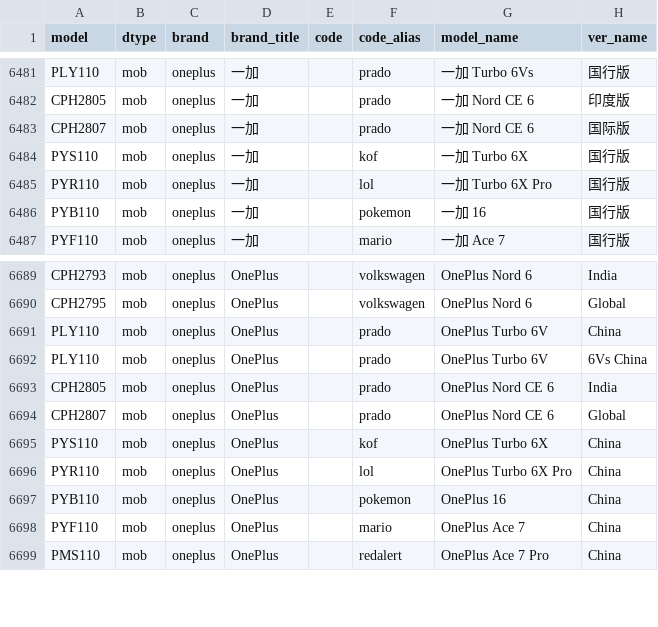
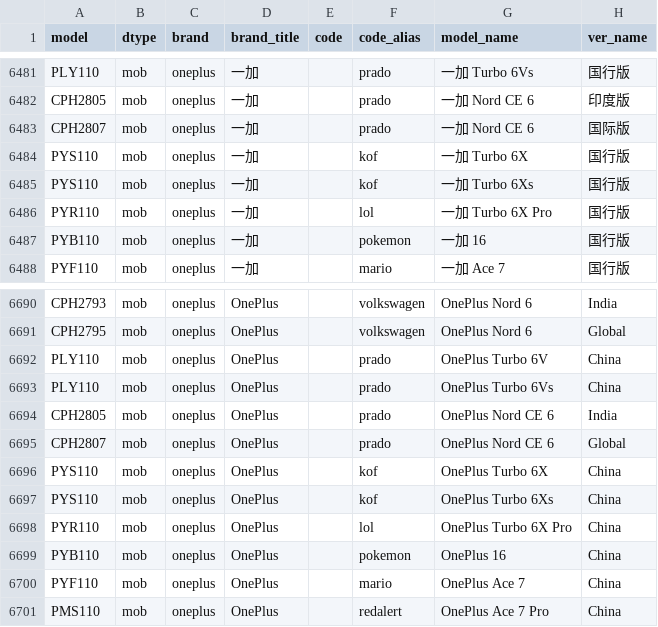
Before and after one commit to YuleBest/MobileModels-csv, a CSV file: models.csv, drawn as a sheet; only a part is shown, gaps mark what is left out.

```diff
--- a/models.csv
+++ b/models.csv
@@ -6484,2 +6484,3 @@ CPH2807,mob,oneplus,一加,,prado,一加 Nord CE 6,国际版
 PYS110,mob,oneplus,一加,,kof,一加 Turbo 6X,国行版
+PYS110,mob,oneplus,一加,,kof,一加 Turbo 6Xs,国行版
 PYR110,mob,oneplus,一加,,lol,一加 Turbo 6X Pro,国行版
@@ -6691,3 +6692,3 @@ CPH2795,mob,oneplus,OnePlus,,volkswagen,OnePlus Nord 6,Global
 PLY110,mob,oneplus,OnePlus,,prado,OnePlus Turbo 6V,China
-PLY110,mob,oneplus,OnePlus,,prado,OnePlus Turbo 6V,6Vs China
+PLY110,mob,oneplus,OnePlus,,prado,OnePlus Turbo 6Vs,China
 CPH2805,mob,oneplus,OnePlus,,prado,OnePlus Nord CE 6,India
@@ -6695,2 +6696,3 @@ CPH2807,mob,oneplus,OnePlus,,prado,OnePlus Nord CE 6,Global
 PYS110,mob,oneplus,OnePlus,,kof,OnePlus Turbo 6X,China
+PYS110,mob,oneplus,OnePlus,,kof,OnePlus Turbo 6Xs,China
 PYR110,mob,oneplus,OnePlus,,lol,OnePlus Turbo 6X Pro,China
```
Also changed, not shown: 1 other file.
